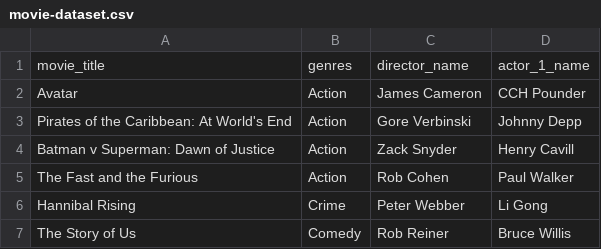
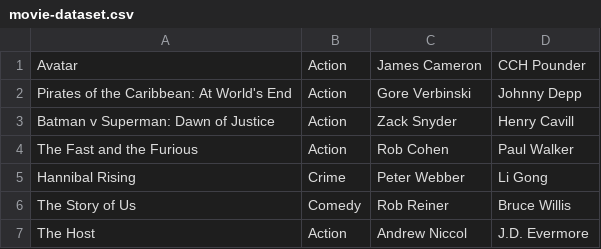
Before and after one commit to KitchMKelly/Team-9-OSU-Hackathon-Winter-2018, a CSV file: movie-dataset.csv, drawn as a sheet; only a part is shown; the shorter side is filled out with more unchanged rows; the diff names each change by its address in the sheet, - before the commit and + after, or states it on an @@ line.

Commit message:
Remove column headers

```diff
--- a/movie-dataset.csv
+++ b/movie-dataset.csv
-row 1: movie_title | genres | director_name | actor_1_name
```
